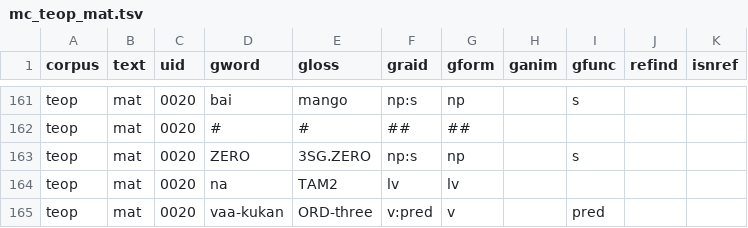
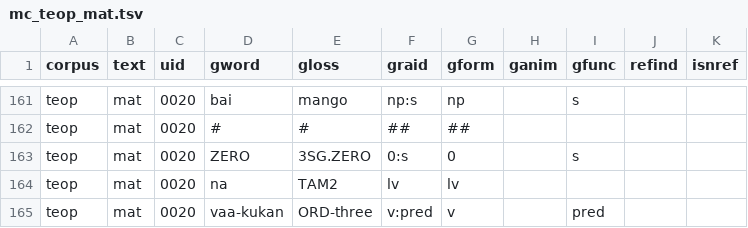
Before and after one commit to Multi-CAST/mcteop, a TSV file: cldf/media/mc_teop_mat.tsv, drawn as a sheet; only a part is shown, gaps mark what is left out.

```diff
--- a/cldf/media/mc_teop_mat.tsv
+++ b/cldf/media/mc_teop_mat.tsv
@@ -162,3 +162,3 @@ teop	mat	0020	bai	mango	np:s	np		s
 teop	mat	0020	#	#	##	##				
-teop	mat	0020	ZERO	3SG.ZERO	np:s	np		s		
+teop	mat	0020	ZERO	3SG.ZERO	0:s	0		s		
 teop	mat	0020	na	TAM2	lv	lv				
```
Also changed, not shown: cldf/media.csv, cldf/media/mc_teop_iar.tsv, 15 other files.
